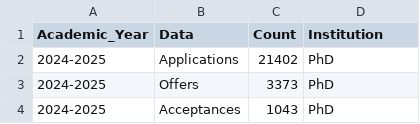
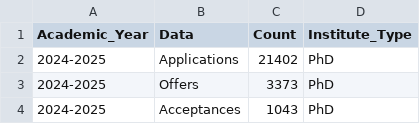
Before and after one commit to jrgroves/Department, a CSV file: Data/AEA Survey Count.csv, drawn as a sheet; only a part is shown.

```diff
--- a/Data/AEA Survey Count.csv
+++ b/Data/AEA Survey Count.csv
@@ -1,2 +1,2 @@
-Academic_Year,Data,Count,Institution
+Academic_Year,Data,Count,Institute_Type
 2024-2025,Applications,21402,PhD
```
Also changed, not shown: Data/AEA Degree Awarded.csv, 2 other files.
